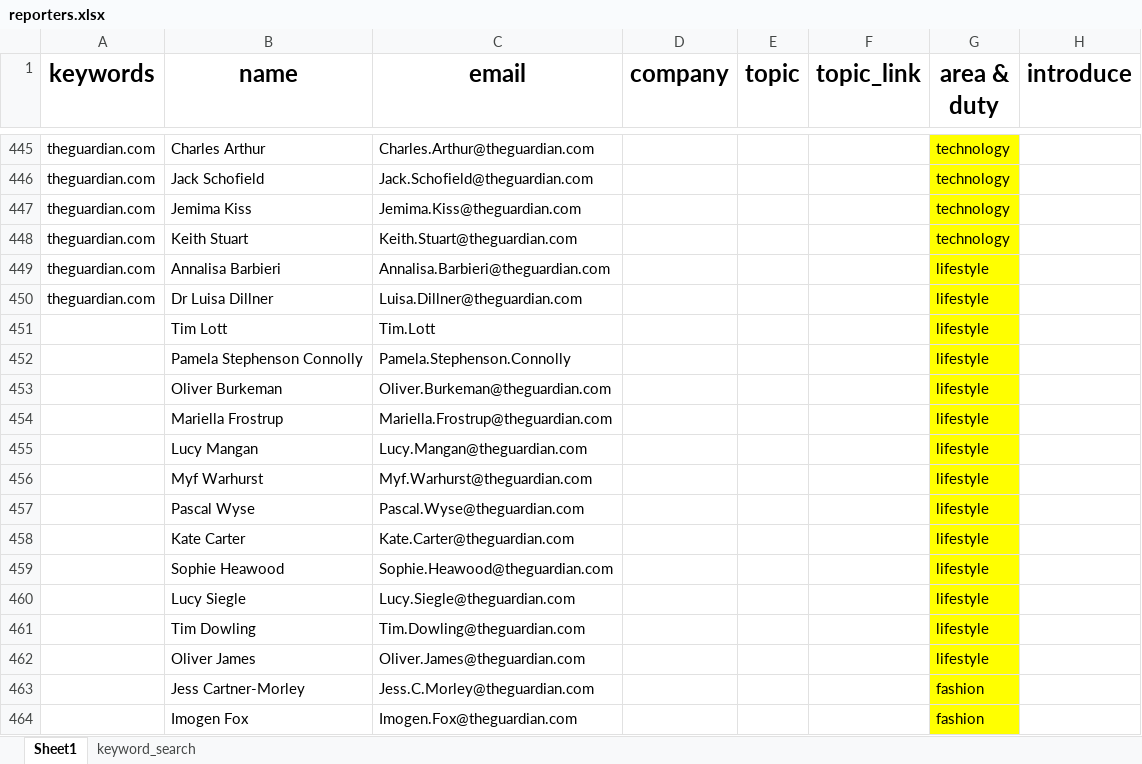
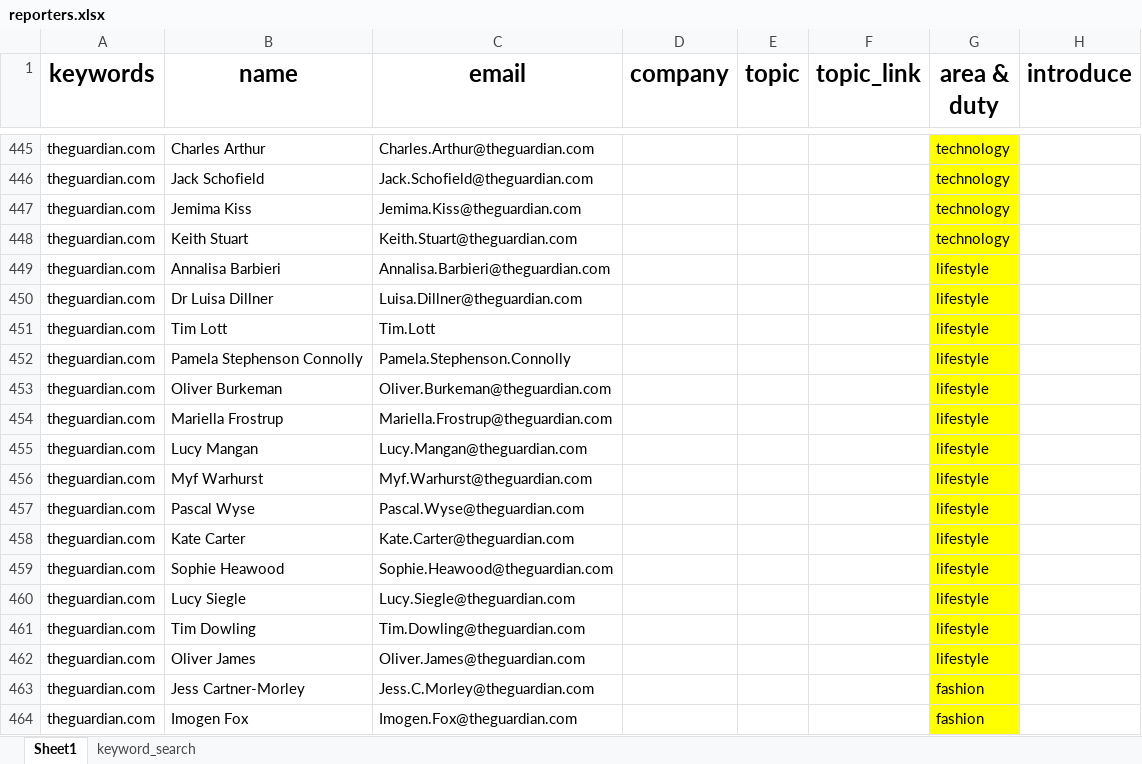
Before and after one commit to wuoshiwzm/journalist_contact, an Excel workbook: reporters.xlsx, sheet Sheet1, drawn as a sheet; only a part is shown, gaps mark what is left out; values as stored, in another font and other column widths than the file's, no borders; the diff covers the shown part only; the diff names each change by its address in the sheet, - before the commit and + after, or states it on an @@ line.

Commit message:
11-6

```diff
--- a/reporters.xlsx (sheet Sheet1)
+++ b/reporters.xlsx (sheet Sheet1)
-A451:A464 (keywords): (empty)
+A451:A464 (keywords): theguardian.com
```
Also changed, not shown: 10 added rows and 6 edited cells elsewhere in this sheet.
